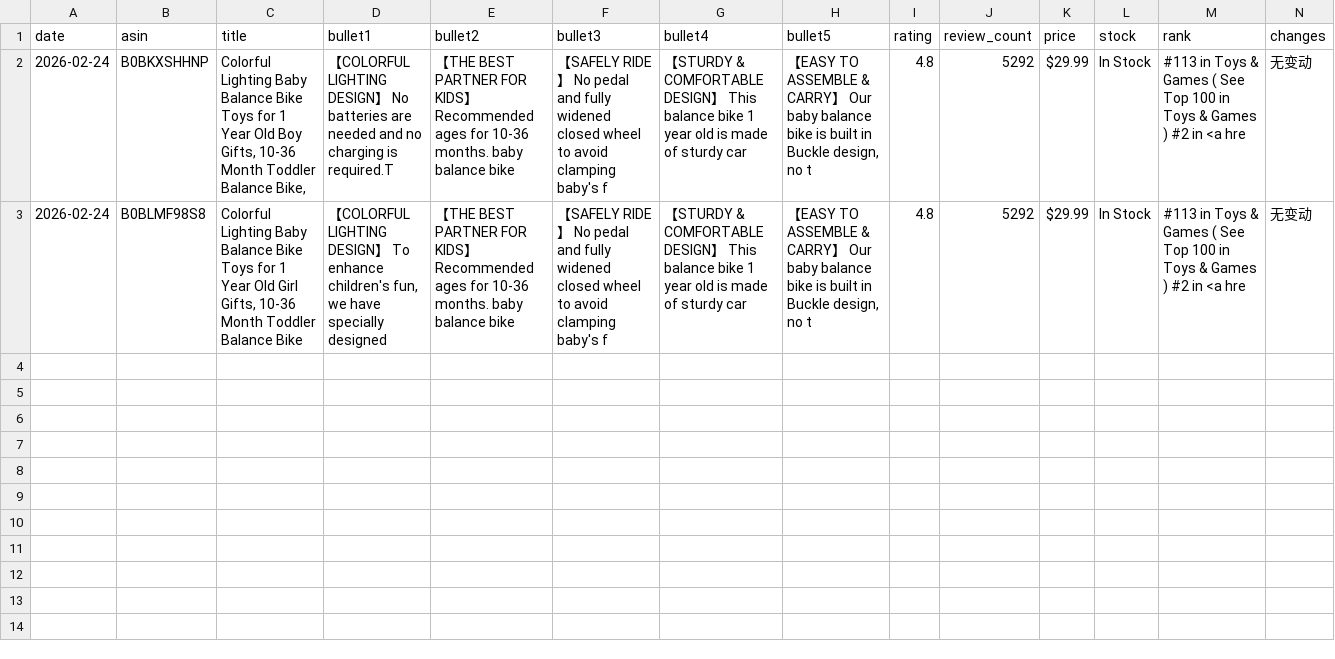
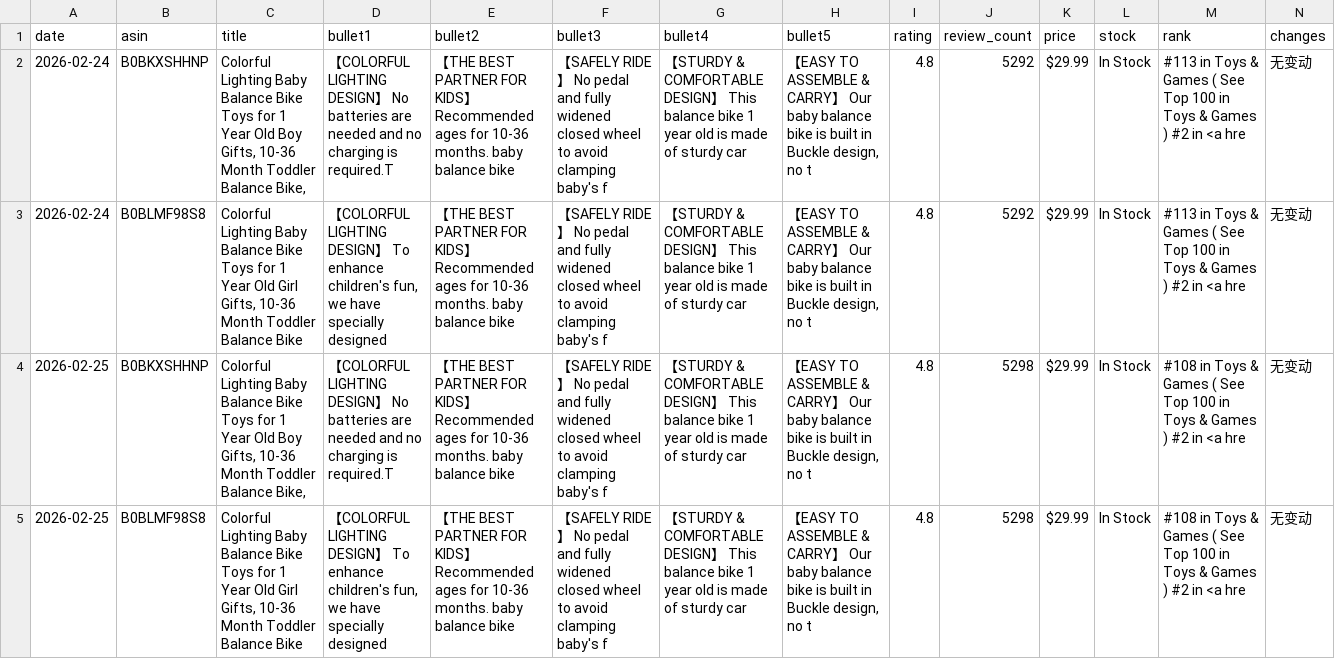
Before and after one commit to ssumday1992-alt/amazon-tracker-data, a CSV file: api_data.csv, drawn as a sheet; the diff names each change by its address in the sheet, - before the commit and + after, or states it on an @@ line.

Commit message:
Update: 2026-02-25 09:30

```diff
--- a/api_data.csv
+++ b/api_data.csv
+row 4: 2026-02-25 | B0BKXSHHNP | Colorful Lighting Baby Balance Bike Toys for 1 Year Old Boy Gifts, 10-36 Month Toddler Balance Bike, | 【COLORFUL LIGHTING DESIGN】 No batteries are needed and no charging is required.T | 【THE BEST PARTNER FOR KIDS】 Recommended ages for 10-36 months. baby balance bike | 【SAFELY RIDE】 No pedal and fully widened closed wheel to avoid clamping baby's f | 【STURDY & COMFORTABLE DESIGN】 This balance bike 1 year old is made of sturdy car | 【EASY TO ASSEMBLE & CARRY】 Our baby balance bike is built in Buckle design, no t | 4.8 | 5298 | $29.99 | In Stock | #108 in Toys & Games ( See Top 100 in Toys & Games ) #2 in <a hre | 无变动
+row 5: 2026-02-25 | B0BLMF98S8 | Colorful Lighting Baby Balance Bike Toys for 1 Year Old Girl Gifts, 10-36 Month Toddler Balance Bike | 【COLORFUL LIGHTING DESIGN】 To enhance children's fun, we have specially designed | 【THE BEST PARTNER FOR KIDS】 Recommended ages for 10-36 months. baby balance bike | 【SAFELY RIDE】 No pedal and fully widened closed wheel to avoid clamping baby's f | 【STURDY & COMFORTABLE DESIGN】 This balance bike 1 year old is made of sturdy car | 【EASY TO ASSEMBLE & CARRY】 Our baby balance bike is built in Buckle design, no t | 4.8 | 5298 | $29.99 | In Stock | #108 in Toys & Games ( See Top 100 in Toys & Games ) #2 in <a hre | 无变动
```
